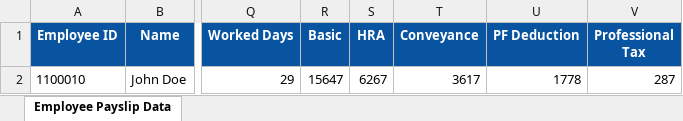
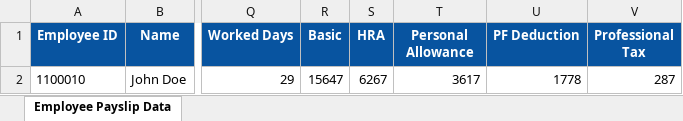
Before and after one commit to RishabRebala-03/Naxrita-HRMS, an Excel workbook: backend/static/payslip_upload_template.xlsx, sheet Employee Payslip Data, drawn as a sheet; only a part is shown, gaps mark what is left out; values as stored, in another font and other column widths than the file's, no borders; the diff names each change by its address in the sheet, - before the commit and + after, or states it on an @@ line.

Commit message:
feat: Replace 'Conveyance' with 'Personal Allowance' in payslip calculations and templates

```diff
--- a/backend/static/payslip_upload_template.xlsx (sheet Employee Payslip Data)
+++ b/backend/static/payslip_upload_template.xlsx (sheet Employee Payslip Data)
-T1: Conveyance
+T1: Personal Allowance
```
Also changed, not shown: 3 other files.
